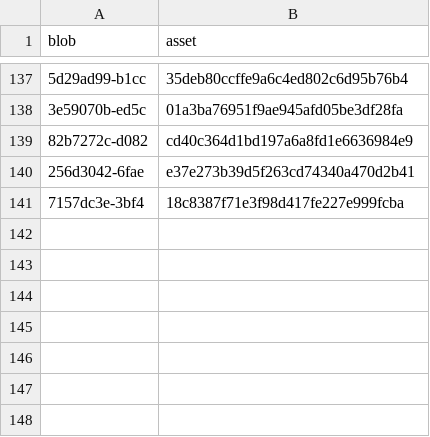
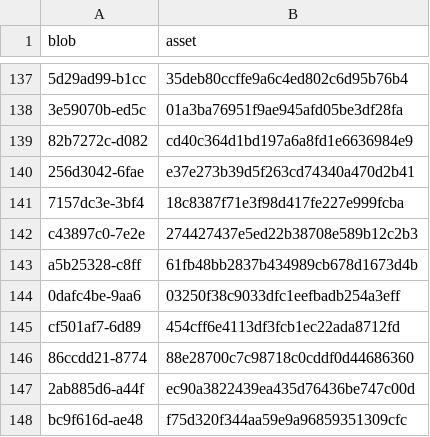
Before and after one commit to bsleeter/lucasCore, a CSV file: docs/guide/source/blob-assets.csv, drawn as a sheet; only a part is shown, gaps mark what is left out; the diff names each change by its address in the sheet, - before the commit and + after, or states it on an @@ line.

```diff
--- a/docs/guide/source/blob-assets.csv
+++ b/docs/guide/source/blob-assets.csv
+row 142: c43897c0-7e2e | 274427437e5ed22b38708e589b12c2b3
+row 143: a5b25328-c8ff | 61fb48bb2837b434989cb678d1673d4b
+row 144: 0dafc4be-9aa6 | 03250f38c9033dfc1eefbadb254a3eff
+row 145: cf501af7-6d89 | 454cff6e4113df3fcb1ec22ada8712fd
+row 146: 86ccdd21-8774 | 88e28700c7c98718c0cddf0d44686360
+row 147: 2ab885d6-a44f | ec90a3822439ea435d76436be747c00d
+row 148: bc9f616d-ae48 | f75d320f344aa59e9a96859351309cfc
```
Also changed, not shown: 12 other files.
